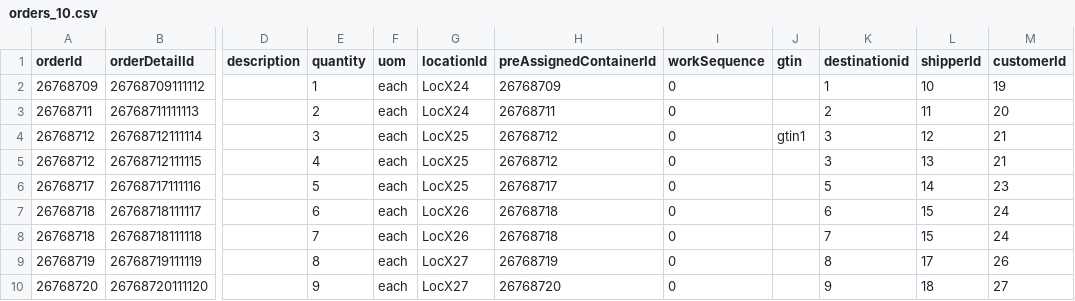
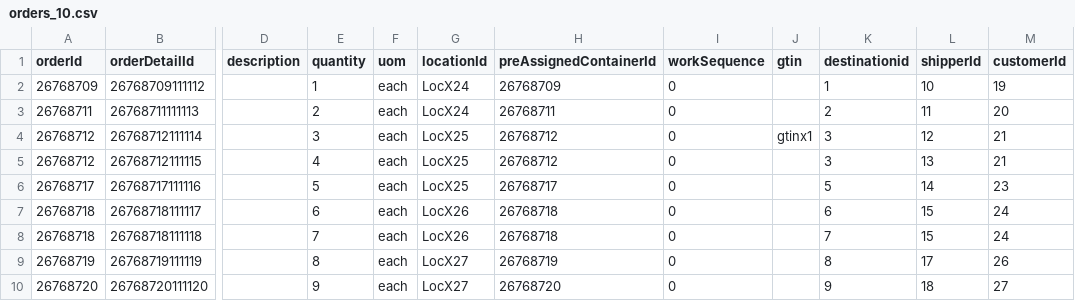
Before and after one commit to codeshelf/Codeshelf, a CSV file: facility-setup-script/orders_10.csv, drawn as a sheet; only a part is shown, gaps mark what is left out; the diff names each change by its address in the sheet, - before the commit and + after, or states it on an @@ line.

```diff
--- a/facility-setup-script/orders_10.csv
+++ b/facility-setup-script/orders_10.csv
-J4 (gtin): gtin1
+J4 (gtin): gtinx1
```
Also changed, not shown: facility-setup-script/inventory.csv, 11 other files.
